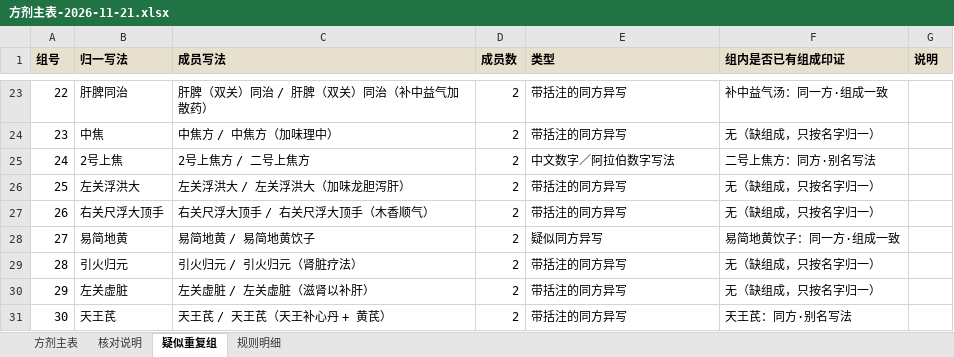
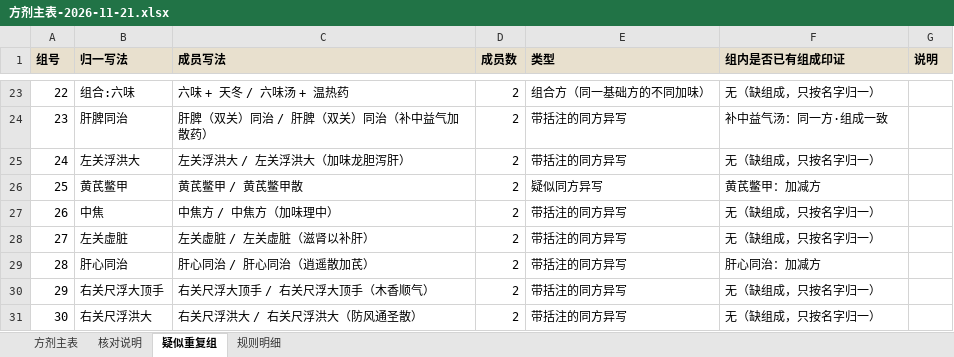
Before and after one commit to erikgqp8645/zang-shi-mai-xue, an Excel workbook: pulse-record/exports/方剂主表-2026-11-21.xlsx, sheet 疑似重复组, drawn as a sheet; only a part is shown, gaps mark what is left out; values as stored, in another font and other column widths than the file's, no borders; the diff covers the shown part only; the diff names each change by its address in the sheet, - before the commit and + after, or states it on an @@ line.

```diff
--- a/pulse-record/exports/方剂主表-2026-11-21.xlsx (sheet 疑似重复组)
+++ b/pulse-record/exports/方剂主表-2026-11-21.xlsx (sheet 疑似重复组)
-B23 (归一写法): 肝脾同治
+B23 (归一写法): 组合:六味
-C23 (成员写法): 肝脾（双关）同治 / 肝脾（双关）同治（补中益气加散药）
+C23 (成员写法): 六味 + 天冬 / 六味汤 + 温热药
-E23 (类型): 带括注的同方异写
+E23 (类型): 组合方（同一基础方的不同加味）
-F23 (组内是否已有组成印证): 补中益气汤：同一方·组成一致
+F23 (组内是否已有组成印证): 无（缺组成，只按名字归一）
-B24 (归一写法): 中焦
+B24 (归一写法): 肝脾同治
-C24 (成员写法): 中焦方 / 中焦方（加味理中）
+C24 (成员写法): 肝脾（双关）同治 / 肝脾（双关）同治（补中益气加散药）
-F24 (组内是否已有组成印证): 无（缺组成，只按名字归一）
+F24 (组内是否已有组成印证): 补中益气汤：同一方·组成一致
-B25 (归一写法): 2号上焦
+B25 (归一写法): 左关浮洪大
-C25 (成员写法): 2号上焦方 / 二号上焦方
+C25 (成员写法): 左关浮洪大 / 左关浮洪大（加味龙胆泻肝）
-E25 (类型): 中文数字／阿拉伯数字写法
+E25 (类型): 带括注的同方异写
-F25 (组内是否已有组成印证): 二号上焦方：同方·别名写法
+F25 (组内是否已有组成印证): 无（缺组成，只按名字归一）
-B26 (归一写法): 左关浮洪大
+B26 (归一写法): 黄芪鳖甲
-C26 (成员写法): 左关浮洪大 / 左关浮洪大（加味龙胆泻肝）
+C26 (成员写法): 黄芪鳖甲 / 黄芪鳖甲散
-E26 (类型): 带括注的同方异写
+E26 (类型): 疑似同方异写
-F26 (组内是否已有组成印证): 无（缺组成，只按名字归一）
+F26 (组内是否已有组成印证): 黄芪鳖甲：加减方
-B27 (归一写法): 右关尺浮大顶手
+B27 (归一写法): 中焦
-C27 (成员写法): 右关尺浮大顶手 / 右关尺浮大顶手（木香顺气）
+C27 (成员写法): 中焦方 / 中焦方（加味理中）
-B28 (归一写法): 易简地黄
+B28 (归一写法): 左关虚脏
-C28 (成员写法): 易简地黄 / 易简地黄饮子
+C28 (成员写法): 左关虚脏 / 左关虚脏（滋肾以补肝）
-E28 (类型): 疑似同方异写
+E28 (类型): 带括注的同方异写
-F28 (组内是否已有组成印证): 易简地黄饮子：同一方·组成一致
+F28 (组内是否已有组成印证): 无（缺组成，只按名字归一）
-B29 (归一写法): 引火归元
+B29 (归一写法): 肝心同治
-C29 (成员写法): 引火归元 / 引火归元（肾脏疗法）
+C29 (成员写法): 肝心同治 / 肝心同治（逍遥散加芪）
-F29 (组内是否已有组成印证): 无（缺组成，只按名字归一）
+F29 (组内是否已有组成印证): 肝心同治：加减方
-B30 (归一写法): 左关虚脏
+B30 (归一写法): 右关尺浮大顶手
-C30 (成员写法): 左关虚脏 / 左关虚脏（滋肾以补肝）
+C30 (成员写法): 右关尺浮大顶手 / 右关尺浮大顶手（木香顺气）
-B31 (归一写法): 天王芪
+B31 (归一写法): 右关尺浮洪大
-C31 (成员写法): 天王芪 / 天王芪（天王补心丹 + 黄芪）
+C31 (成员写法): 右关尺浮洪大 / 右关尺浮洪大（防风通圣散）
-F31 (组内是否已有组成印证): 天王芪：同方·别名写法
+F31 (组内是否已有组成印证): 无（缺组成，只按名字归一）
```
Also changed, not shown: 65 edited cells elsewhere in this sheet, sheet 方剂主表, 5 other files.
